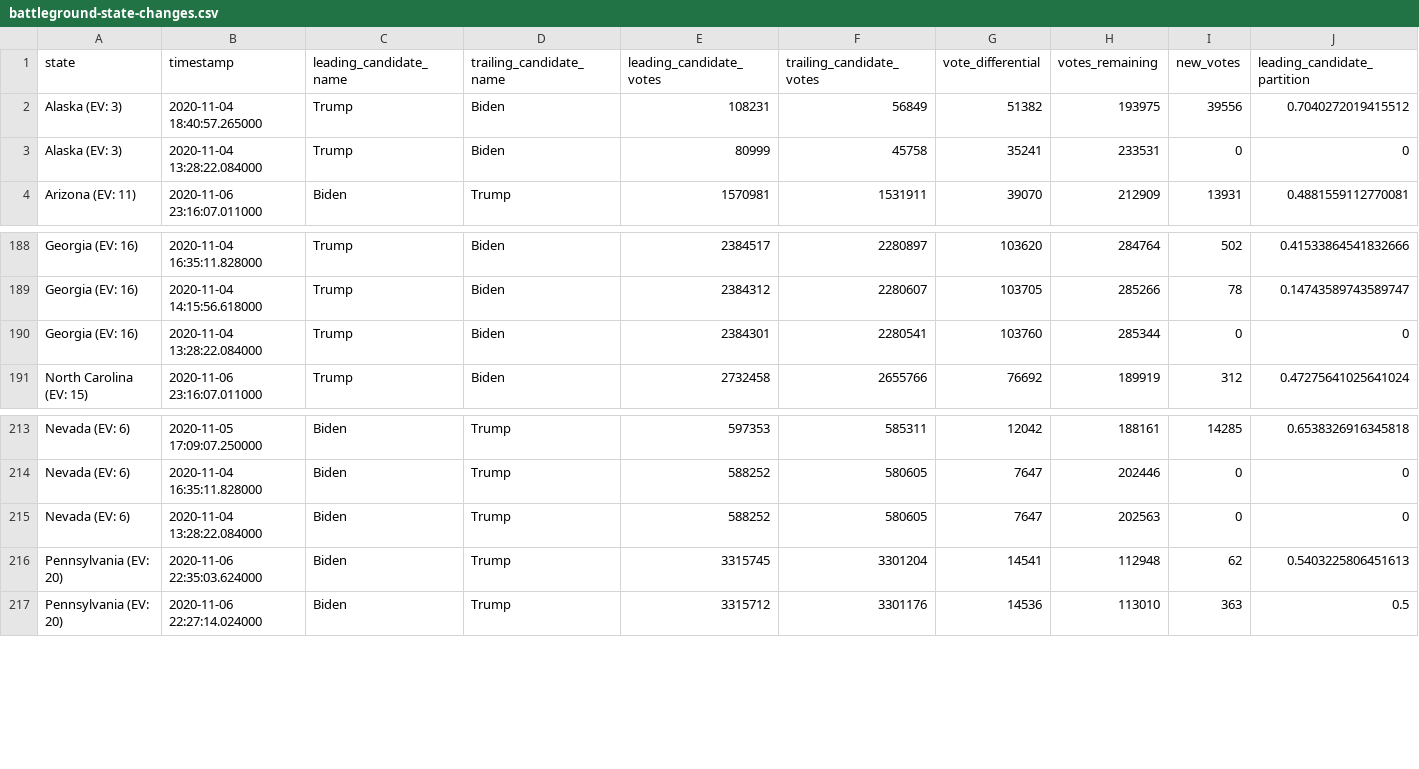
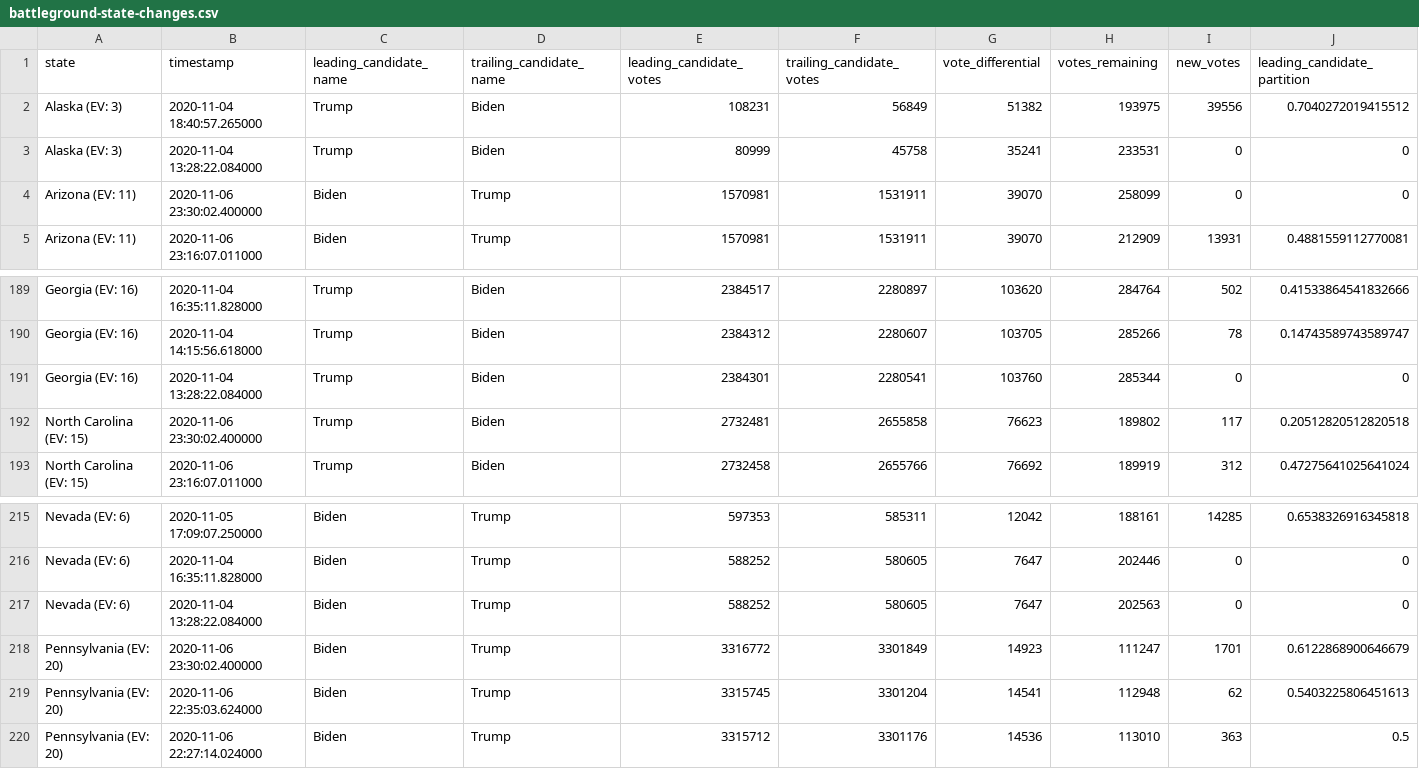
Before and after one commit to Bart0110/nyt-2020-election-scraper, a CSV file: battleground-state-changes.csv, drawn as a sheet; only a part is shown, gaps mark what is left out; rows hold the shown columns only; the diff names each change by its address in the sheet, - before the commit and + after, or states it on an @@ line.

Commit message:
Regenerate battleground-state-changes.<txt/html/csv>

```diff
--- a/battleground-state-changes.csv
+++ b/battleground-state-changes.csv
+row 4: Arizona (EV: 11) | 2020-11-06 23:30:02.400000 | Biden | Trump | 1570981 | 1531911 | 39070 | 258099 | 0 | 0
+row 192: North Carolina (EV: 15) | 2020-11-06 23:30:02.400000 | Trump | Biden | 2732481 | 2655858 | 76623 | 189802 | 117 | 0.20512820512820518
+row 218: Pennsylvania (EV: 20) | 2020-11-06 23:30:02.400000 | Biden | Trump | 3316772 | 3301849 | 14923 | 111247 | 1701 | 0.6122868900646679
```
Also changed, not shown: 4 other files.
